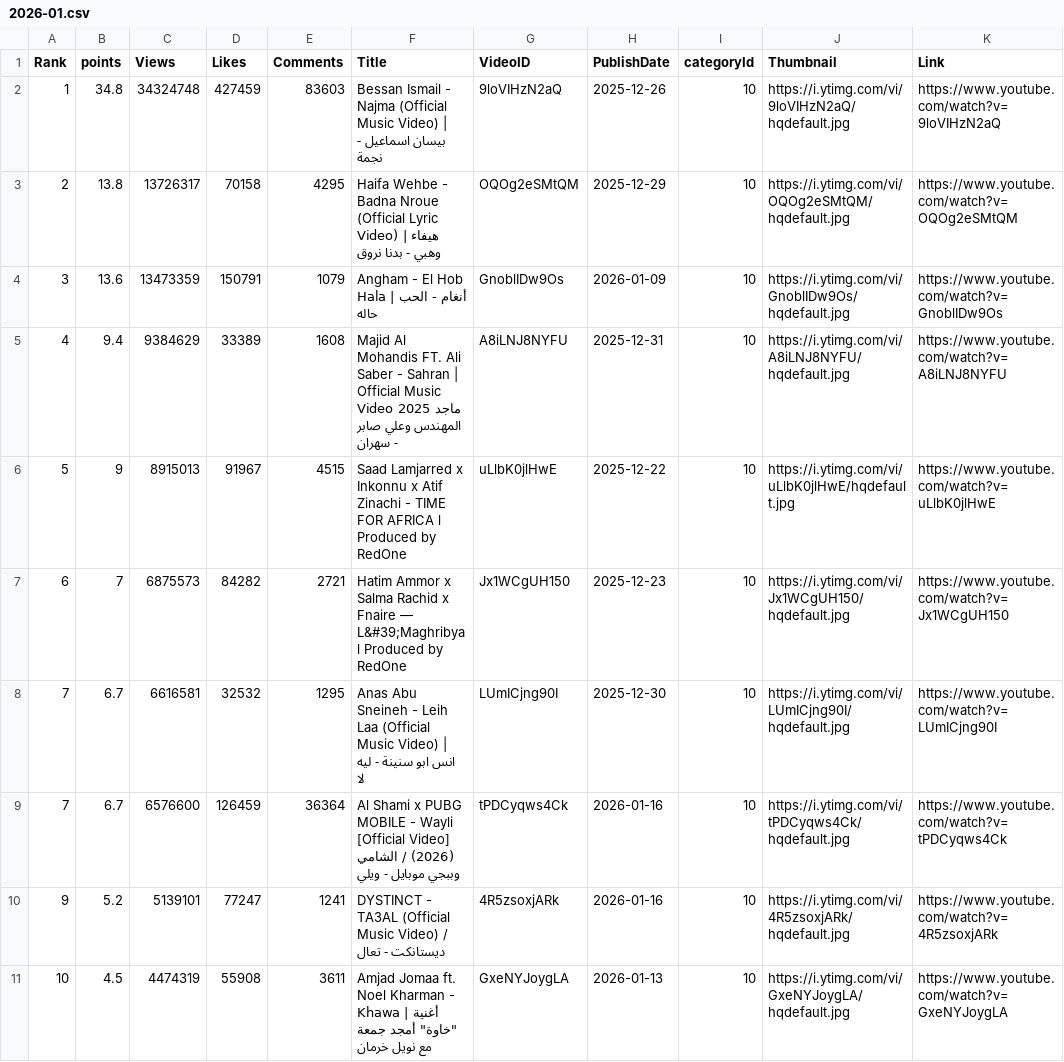
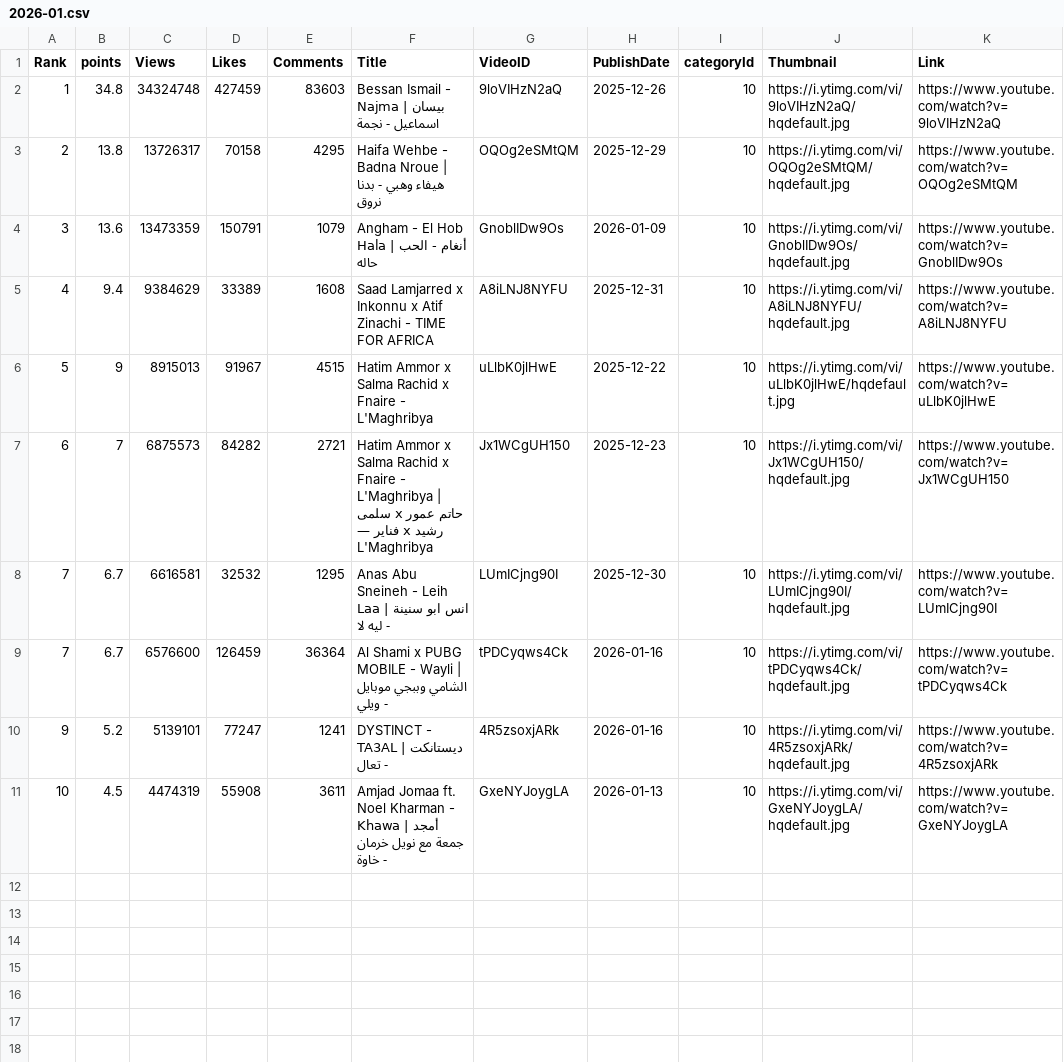
Before and after one commit to skabajah/aghani, a CSV file: archive/2026-01.csv, drawn as a sheet; only a part is shown; the diff names each change by its address in the sheet, - before the commit and + after, or states it on an @@ line.

Commit message:
Update 2026-01.csv

```diff
--- a/archive/2026-01.csv
+++ b/archive/2026-01.csv
-F2 (Title): …- Najma (Official Music Video) | بيسان…
+F2 (Title): …- Najma | بيسان…
-F3 (Title): …Badna Nroue (Official Lyric Video) | هيفاء…
+F3 (Title): …Badna Nroue | هيفاء…
-F5 (Title): Majid Al Mohandis FT. Ali Saber - Sahran | Official Music Video 2025 ماجد المهندس وعلي صابر - سهران
+F5 (Title): Saad Lamjarred x Inkonnu x Atif Zinachi - TIME FOR AFRICA
-F6 (Title): Saad Lamjarred x Inkonnu x Atif Zinachi - TIME FOR AFRICA l Produced by RedOne
+F6 (Title): Hatim Ammor x Salma Rachid x Fnaire - L'Maghribya
-F7 (Title): …x Fnaire — L&#39;Maghribya l Produced by RedOne
+F7 (Title): …x Fnaire - L'Maghribya | حاتم عمور x سلمى رشيد x فناير — L'Maghribya
-F8 (Title): …Leih Laa (Official Music Video) | انس…
+F8 (Title): …Leih Laa | انس…
-F9 (Title): …- Wayli [Official Video] (2026) / الشامي وببجي…
+F9 (Title): …- Wayli | الشامي وببجي…
-F10 (Title): …- TA3AL (Official Music Video) / ديستانكت -…
+F10 (Title): …- TA3AL | ديستانكت -…
-F11 (Title): …Khawa | أغنية "خاوة" أمجد جمعة مع نويل خرمان
+F11 (Title): …Khawa | أمجد جمعة مع نويل خرمان - خاوة
```
